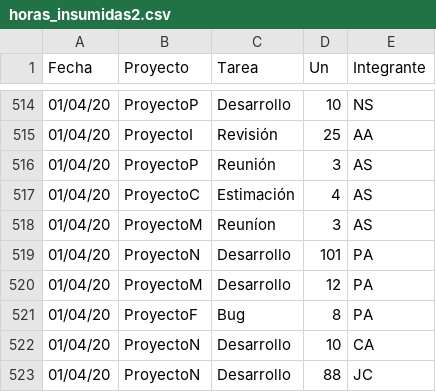
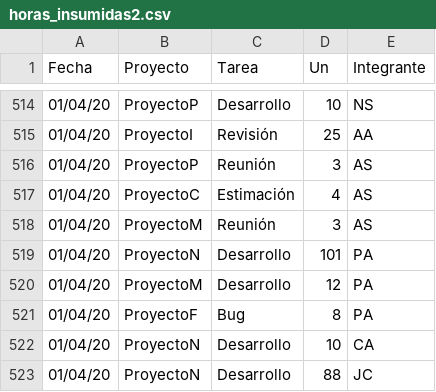
Before and after one commit to nicolassnider/proyecto_investgacion_usal, a CSV file: horas_insumidas2.csv, drawn as a sheet; only a part is shown, gaps mark what is left out; the diff names each change by its address in the sheet, - before the commit and + after, or states it on an @@ line.

```diff
--- a/horas_insumidas2.csv
+++ b/horas_insumidas2.csv
-C518 (Tarea): Reuníon
+C518 (Tarea): Reunión
```
Also changed, not shown: predicted.csv, predicts.csv, 7 other files.
